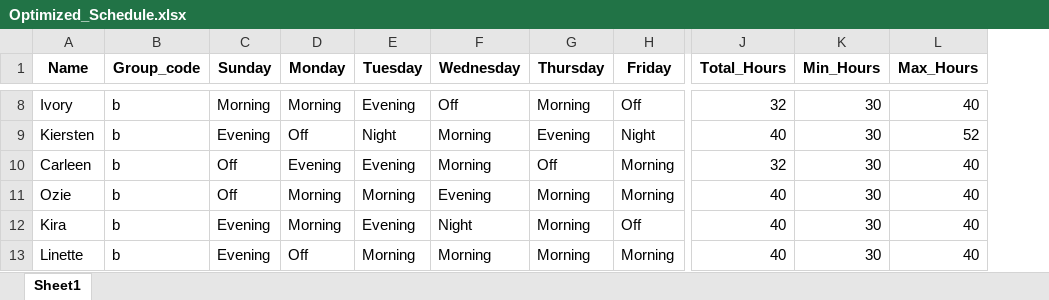
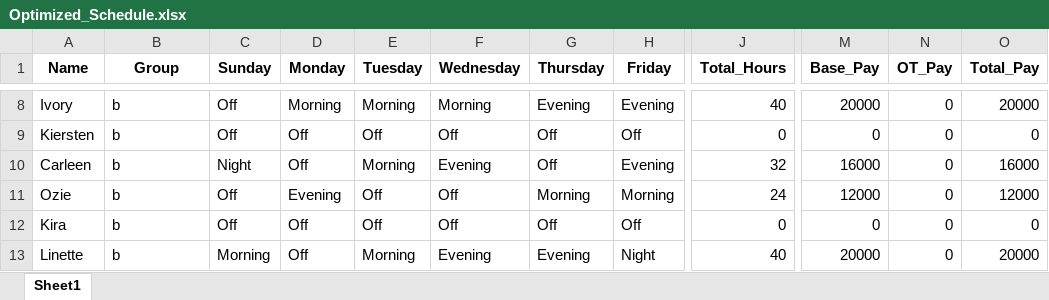
Before and after one commit to gourysurendran/NexShift, an Excel workbook: Optimized_Schedule.xlsx, sheet Sheet1, drawn as a sheet; only a part is shown, gaps mark what is left out; values as stored, in another font and other column widths than the file's, no borders; removed rows and columns are numbered as before the commit, all else as after; the diff covers the shown part only; the diff names each change by its address in the sheet, - before the commit and + after, or states it on an @@ line.

```diff
--- a/Optimized_Schedule.xlsx (sheet Sheet1)
+++ b/Optimized_Schedule.xlsx (sheet Sheet1)
-column K (Min_Hours), rows 8-13: all 30
-column L (Max_Hours), rows 8-13: 40 | 52 | 40 | 40 | 40 | 40
+column M (Base_Pay), rows 8-13: 20000 | 0 | 16000 | 12000 | 0 | 20000
+column N (OT_Pay), rows 8-13: all 0
+column O (Total_Pay), rows 8-13: 20000 | 0 | 16000 | 12000 | 0 | 20000
-B1: Group_code
+B1: Group
-C8 (Sunday): Morning
+C8 (Sunday): Off
-E8 (Tuesday): Evening
+E8 (Tuesday): Morning
-F8 (Wednesday): Off
+F8 (Wednesday): Morning
-G8 (Thursday): Morning
+G8 (Thursday): Evening
-H8 (Friday): Off
+H8 (Friday): Evening
-J8 (Total_Hours): 32
+J8 (Total_Hours): 40
-C9 (Sunday): Evening
+C9 (Sunday): Off
-E9 (Tuesday): Night
+E9 (Tuesday): Off
-F9 (Wednesday): Morning
+F9 (Wednesday): Off
-G9 (Thursday): Evening
+G9 (Thursday): Off
-H9 (Friday): Night
+H9 (Friday): Off
-J9 (Total_Hours): 40
+J9 (Total_Hours): 0
-C10 (Sunday): Off
+C10 (Sunday): Night
-D10 (Monday): Evening
+D10 (Monday): Off
-E10 (Tuesday): Evening
+E10 (Tuesday): Morning
-F10 (Wednesday): Morning
+F10 (Wednesday): Evening
-H10 (Friday): Morning
+H10 (Friday): Evening
-D11 (Monday): Morning
+D11 (Monday): Evening
-E11 (Tuesday): Morning
+E11 (Tuesday): Off
-F11 (Wednesday): Evening
+F11 (Wednesday): Off
-J11 (Total_Hours): 40
+J11 (Total_Hours): 24
-C12 (Sunday): Evening
+C12 (Sunday): Off
-D12 (Monday): Morning
+D12 (Monday): Off
-E12 (Tuesday): Evening
+E12 (Tuesday): Off
-F12 (Wednesday): Night
+F12 (Wednesday): Off
-G12 (Thursday): Morning
+G12 (Thursday): Off
-J12 (Total_Hours): 40
+J12 (Total_Hours): 0
-C13 (Sunday): Evening
+C13 (Sunday): Morning
-F13 (Wednesday): Morning
+F13 (Wednesday): Evening
-G13 (Thursday): Morning
+G13 (Thursday): Evening
-H13 (Friday): Morning
+H13 (Friday): Night
```
Also changed, not shown: 170 edited cells elsewhere in this sheet, 13 other files.
